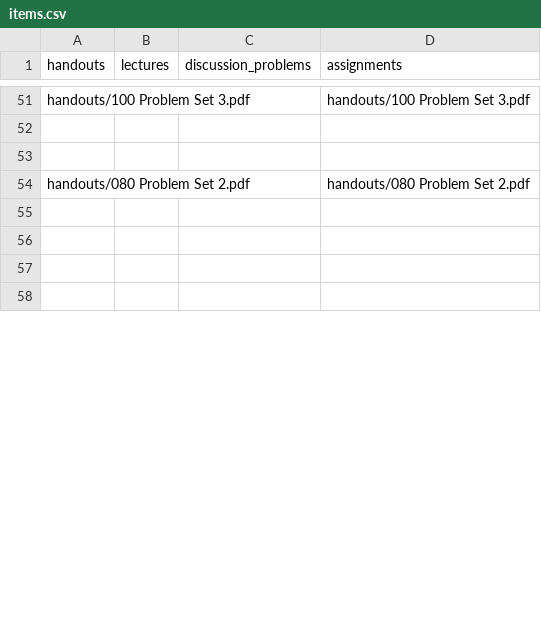
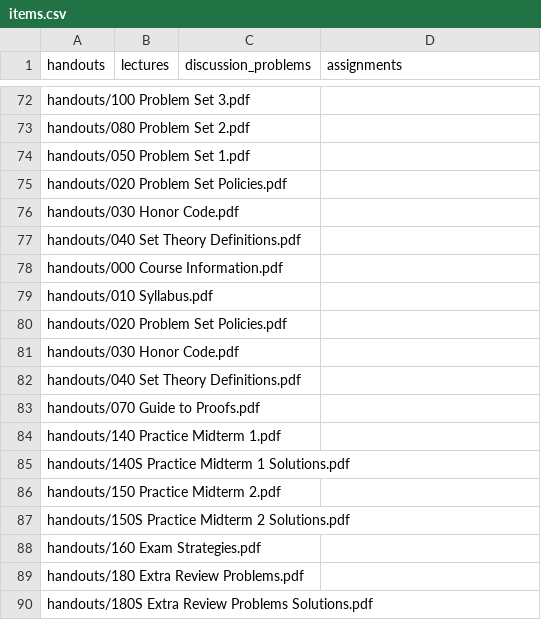
Before and after one commit to C2chenn/WebScraper, a CSV file: noteDownloader/items.csv, drawn as a sheet; only a part is shown, gaps mark what is left out; removed rows and columns are numbered as before the commit, all else as after; the diff covers the shown part only; the diff names each change by its address in the sheet, - before the commit and + after, or states it on an @@ line.

```diff
--- a/noteDownloader/items.csv
+++ b/noteDownloader/items.csv
-D72 (assignments): handouts/100 Problem Set 3.pdf
+D72 (assignments): (empty)
-row 52: (empty)
-row 53: (empty)
-D73 (assignments): handouts/080 Problem Set 2.pdf
+D73 (assignments): (empty)
-A74 (handouts): (empty)
+A74 (handouts): handouts/050 Problem Set 1.pdf
-A75 (handouts): (empty)
+A75 (handouts): handouts/020 Problem Set Policies.pdf
-A76 (handouts): (empty)
+A76 (handouts): handouts/030 Honor Code.pdf
-A77 (handouts): (empty)
+A77 (handouts): handouts/040 Set Theory Definitions.pdf
+row 78: handouts/000 Course Information.pdf
+row 79: handouts/010 Syllabus.pdf
+row 80: handouts/020 Problem Set Policies.pdf
+row 81: handouts/030 Honor Code.pdf
+row 82: handouts/040 Set Theory Definitions.pdf
+row 83: handouts/070 Guide to Proofs.pdf
+row 84: handouts/140 Practice Midterm 1.pdf
+row 85: handouts/140S Practice Midterm 1 Solutions.pdf
+row 86: handouts/150 Practice Midterm 2.pdf
+row 87: handouts/150S Practice Midterm 2 Solutions.pdf
+row 88: handouts/160 Exam Strategies.pdf
+row 89: handouts/180 Extra Review Problems.pdf
+row 90: handouts/180S Extra Review Problems Solutions.pdf
```
Also changed, not shown: 146 added rows, 43 removed rows and 12 edited cells elsewhere in this file, 1 other file.
